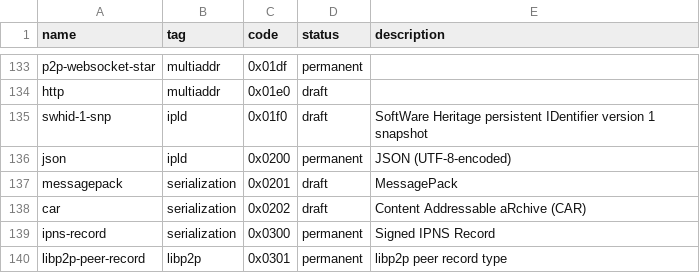
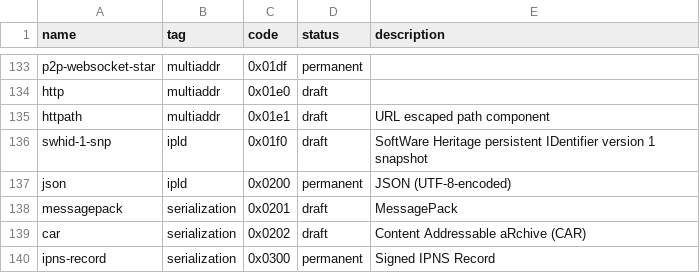
Before and after one commit to multiformats/multicodec, a CSV file: table.csv, drawn as a sheet; only a part is shown, gaps mark what is left out; the shorter side is filled out with more unchanged rows.

Commit message:
Add httpath multiaddr component
Ref: https://github.com/ipni/go-libipni/blob/dfad9b30814eaede8c7e934f120b632bb180511c/maurl/convert.go#L35
Ref: https://github.com/ipni/go-libipni/issues/42

```diff
--- a/table.csv
+++ b/table.csv
@@ -134,2 +134,3 @@ p2p-websocket-star,             multiaddr,      0x01df,         permanent,
 http,                           multiaddr,      0x01e0,         draft,
+httpath,                        multiaddr,      0x01e1,         draft,      URL escaped path component
 swhid-1-snp,                    ipld,           0x01f0,         draft,      SoftWare Heritage persistent IDentifier version 1 snapshot
```
